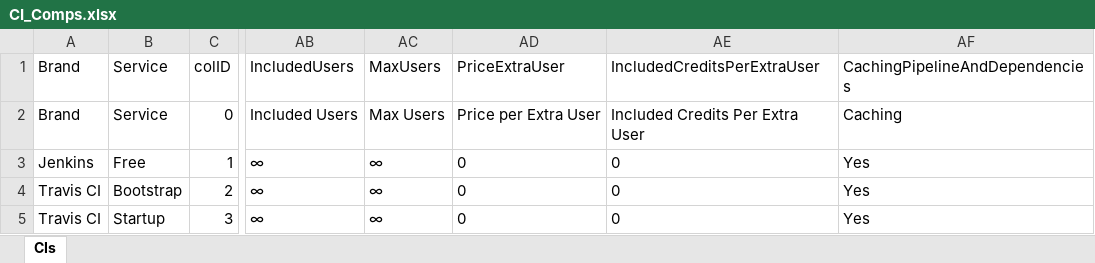
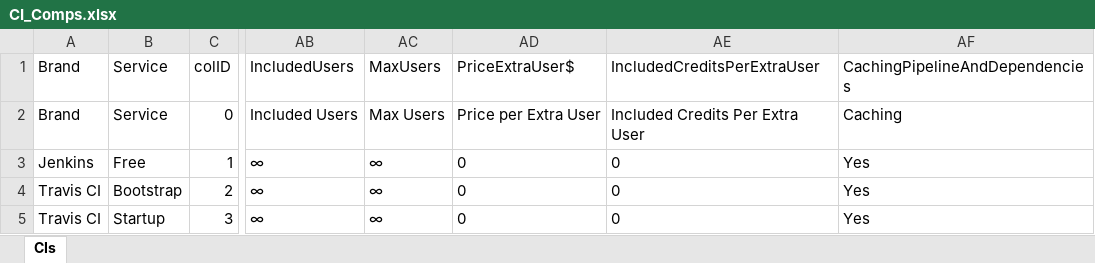
Before and after one commit to afonsofigs/devopsconfigurator, an Excel workbook: src/lib/excels/CI_Comps.xlsx, sheet CIs, drawn as a sheet; only a part is shown, gaps mark what is left out; values as stored, in another font and other column widths than the file's, no borders; table styles not drawn; the diff names each change by its address in the sheet, - before the commit and + after, or states it on an @@ line.

Commit message:
Added average prices to stats

```diff
--- a/src/lib/excels/CI_Comps.xlsx (sheet CIs)
+++ b/src/lib/excels/CI_Comps.xlsx (sheet CIs)
-AD1: PriceExtraUser
+AD1: PriceExtraUser$
```
Also changed, not shown: 27 other files.
